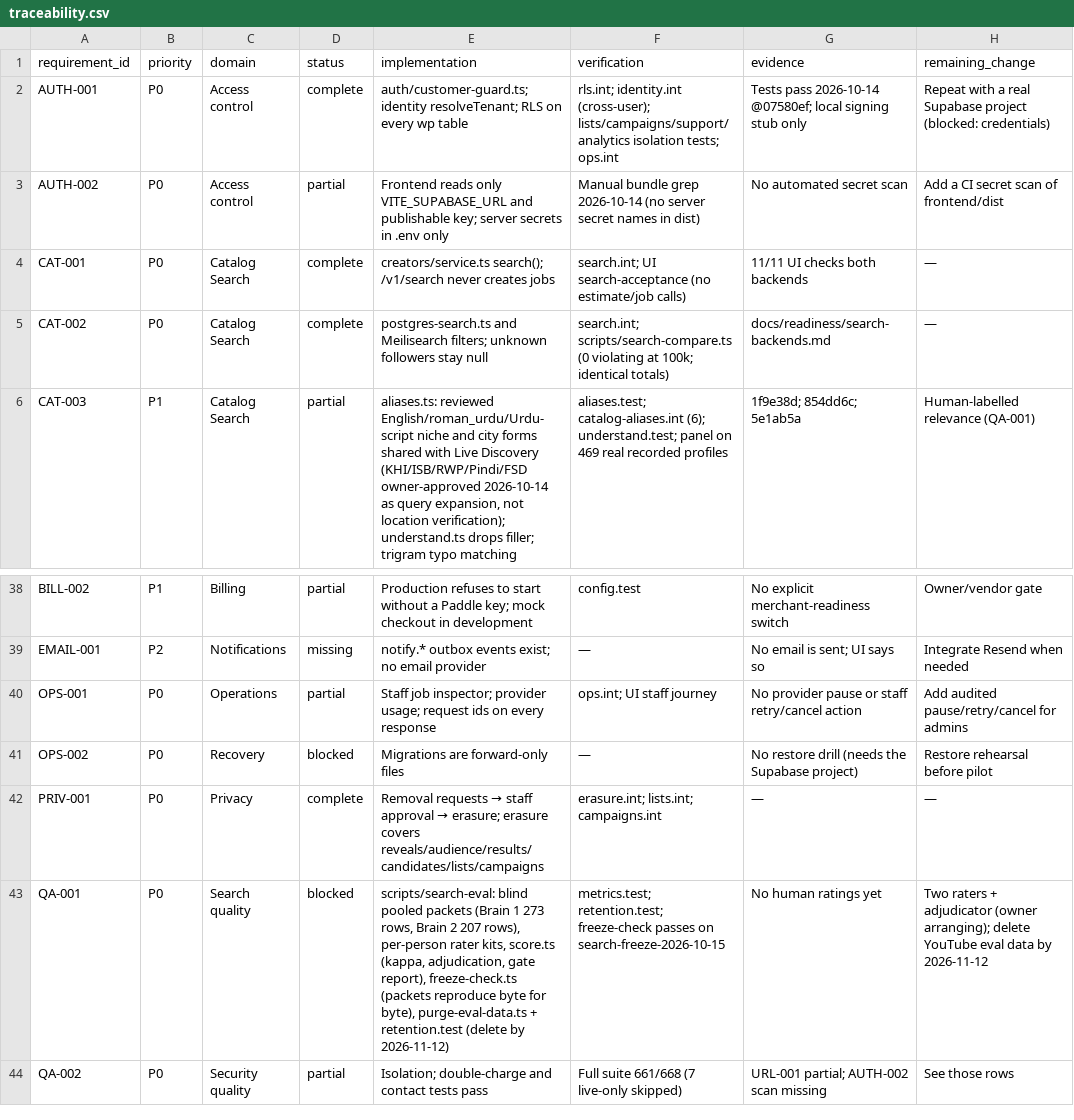
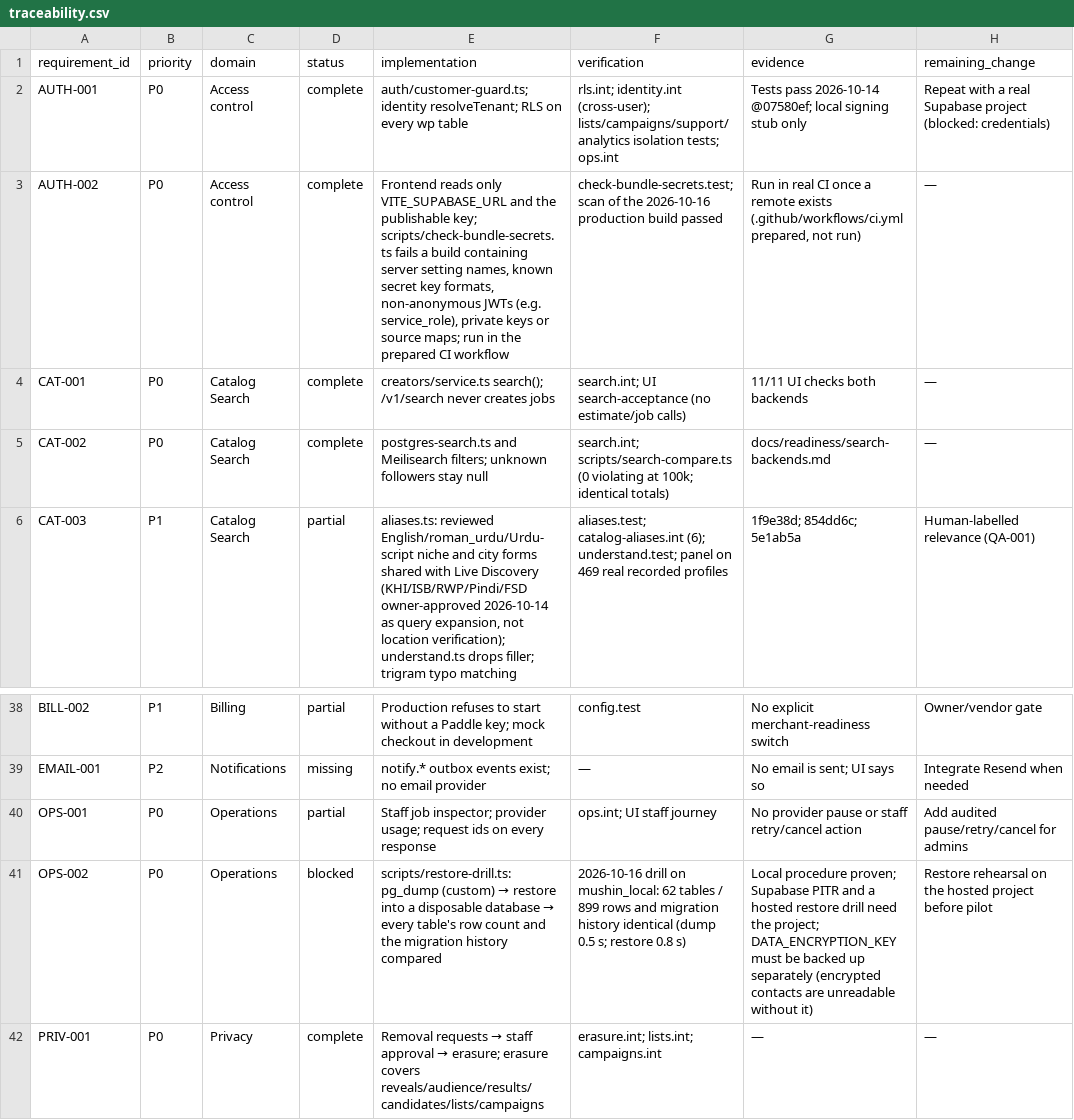
Before and after one commit to alisaadkhan/OMEGA, a CSV file: docs/readiness/traceability.csv, drawn as a sheet; only a part is shown, gaps mark what is left out; the shorter side is filled out with more unchanged rows.

Commit message:
Release safety: bundle secret scan, CI workflow, restore drill, API security and multi-instance limit tests
- scripts/check-bundle-secrets.ts (AUTH-002): fails on server setting names, secret key formats,
  non-anonymous JWTs, private keys or source maps in a build; the 2026-10-16 production build passes.
- .github/workflows/ci.yml: verify against disposable PostgreSQL 17 and Meilisearch 1.55, frontend
  typecheck/build, secret scan. Prepared, not run (no GitHub remote yet).
- scripts/restore-drill.ts (OPS-002): dump, restore into a disposable database, compare every table
  and the migration history. mushin_local: 62 tables / 899 rows identical. Supabase PITR still open.
- modules/security.int.test.ts: cross-workspace object access (404 for every method), mass
  assignment refused, member denied owner functions, injection stored as data, no internals in
  errors, protective and no-store headers.
- Rate limits shared across two API instances (postgres.int).

Verify 835 passed, 7 skipped.

```diff
--- a/docs/readiness/traceability.csv
+++ b/docs/readiness/traceability.csv
@@ -2,3 +2,3 @@ requirement_id,priority,domain,status,implementation,verification,evidence,remai
 AUTH-001,P0,Access control,complete,auth/customer-guard.ts; identity resolveTenant; RLS on every wp table,rls.int; identity.int (cross-user); lists/campaigns/support/analytics isolation tests; ops.int,Tests pass 2026-10-14 @07580ef; local signing stub only,Repeat with a real Supabase project (blocked: credentials)
-AUTH-002,P0,Access control,partial,Frontend reads only VITE_SUPABASE_URL and publishable key; server secrets in .env only,Manual bundle grep 2026-10-14 (no server secret names in dist),No automated secret scan,Add a CI secret scan of frontend/dist
+AUTH-002,P0,Access control,complete,"Frontend reads only VITE_SUPABASE_URL and the publishable key; scripts/check-bundle-secrets.ts fails a build containing server setting names, known secret key formats, non-anonymous JWTs (e.g. service_role), private keys or source maps; run in the prepared CI workflow",check-bundle-secrets.test; scan of the 2026-10-16 production build passed,"Run in real CI once a remote exists (.github/workflows/ci.yml prepared, not run)",—
 CAT-001,P0,Catalog Search,complete,creators/service.ts search(); /v1/search never creates jobs,search.int; UI search-acceptance (no estimate/job calls),11/11 UI checks both backends,—
@@ -40,3 +40,3 @@ EMAIL-001,P2,Notifications,missing,notify.* outbox events exist; no email provid
 OPS-001,P0,Operations,partial,Staff job inspector; provider usage; request ids on every response,ops.int; UI staff journey,No provider pause or staff retry/cancel action,Add audited pause/retry/cancel for admins
-OPS-002,P0,Recovery,blocked,Migrations are forward-only files,—,No restore drill (needs the Supabase project),Restore rehearsal before pilot
+OPS-002,P0,Operations,blocked,"scripts/restore-drill.ts: pg_dump (custom) → restore into a disposable database → every table's row count and the migration history compared",2026-10-16 drill on mushin_local: 62 tables / 899 rows and migration history identical (dump 0.5 s; restore 0.8 s),"Local procedure proven; Supabase PITR and a hosted restore drill need the project; DATA_ENCRYPTION_KEY must be backed up separately (encrypted contacts are unreadable without it)",Restore rehearsal on the hosted project before pilot
 PRIV-001,P0,Privacy,complete,Removal requests → staff approval → erasure; erasure covers reveals/audience/results/candidates/lists/campaigns,erasure.int; lists.int; campaigns.int,—,—
```
Also changed, not shown: 6 other files.
